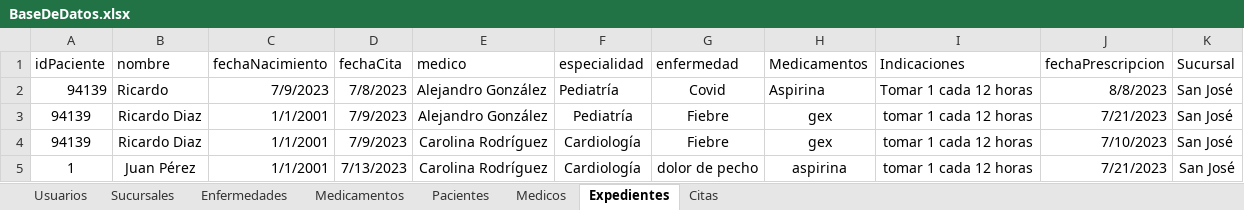
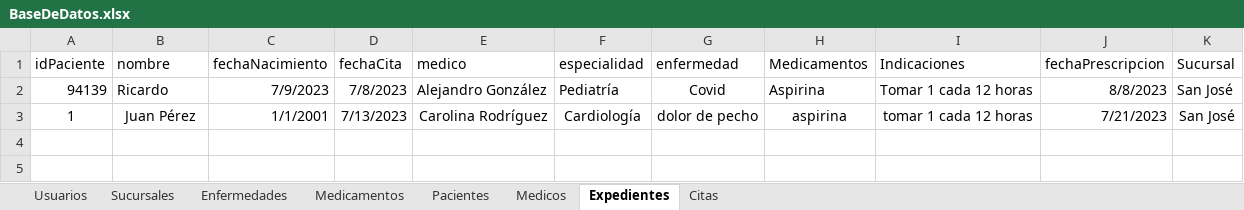
Before and after one commit to rdiazelx/Medical-App, an Excel workbook: Medical App/Uploads/BaseDeDatos.xlsx, sheet Expedientes, drawn as a sheet; values as stored, in another font and other column widths than the file's, no borders; the diff names each change by its address in the sheet, - before the commit and + after, or states it on an @@ line.

```diff
--- a/Medical App/Uploads/BaseDeDatos.xlsx (sheet Expedientes)
+++ b/Medical App/Uploads/BaseDeDatos.xlsx (sheet Expedientes)
-row 3: 94139 | Ricardo Diaz | 1/1/2001 | 7/9/2023 | Alejandro González | Pediatría | Fiebre | gex | tomar 1 cada 12 horas | 7/21/2023 | San José
-row 4: 94139 | Ricardo Diaz | 1/1/2001 | 7/9/2023 | Carolina Rodríguez | Cardiología | Fiebre | gex | tomar 1 cada 12 horas | 7/10/2023 | San José
```
Also changed, not shown: sheet Pacientes.
